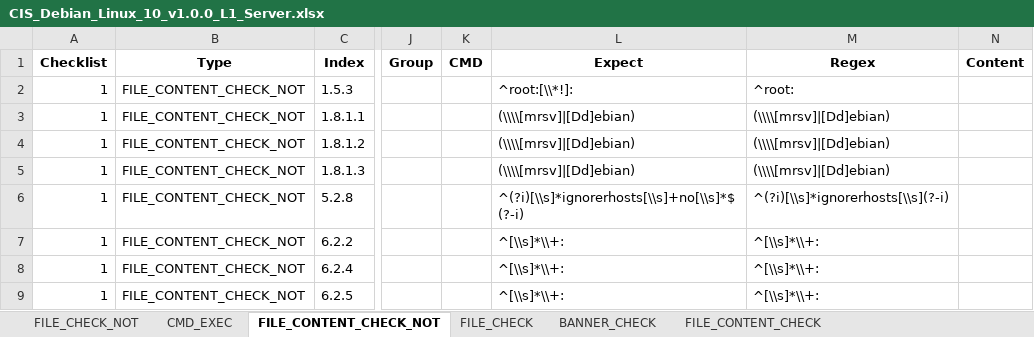
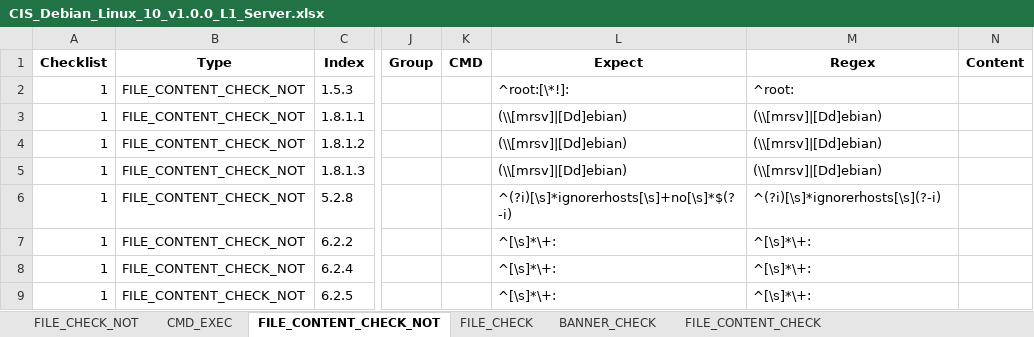
Before and after one commit to Myohannn/CIS-Auditor-Linux, an Excel workbook: src/Audit/CIS_Debian_Linux_10_v1.0.0_L1_Server.xlsx, sheet FILE_CONTENT_CHECK_NOT, drawn as a sheet; only a part is shown, gaps mark what is left out; values as stored, in another font and other column widths than the file's, no borders; the diff names each change by its address in the sheet, - before the commit and + after, or states it on an @@ line.

```diff
--- a/src/Audit/CIS_Debian_Linux_10_v1.0.0_L1_Server.xlsx (sheet FILE_CONTENT_CHECK_NOT)
+++ b/src/Audit/CIS_Debian_Linux_10_v1.0.0_L1_Server.xlsx (sheet FILE_CONTENT_CHECK_NOT)
-L2 (Expect): ^root:[\\*!]:
+L2 (Expect): ^root:[\*!]:
-L3:L5 (Expect): (\\\\[mrsv]|[Dd]ebian)
+L3:L5 (Expect): (\\[mrsv]|[Dd]ebian)
-M3:M5 (Regex): (\\\\[mrsv]|[Dd]ebian)
+M3:M5 (Regex): (\\[mrsv]|[Dd]ebian)
-L6 (Expect): ^(?i)[\\s]*ignorerhosts[\\s]+no[\\s]*$(?-i)
+L6 (Expect): ^(?i)[\s]*ignorerhosts[\s]+no[\s]*$(?-i)
-M6 (Regex): ^(?i)[\\s]*ignorerhosts[\\s](?-i)
+M6 (Regex): ^(?i)[\s]*ignorerhosts[\s](?-i)
-L7:L9 (Expect): ^[\\s]*\\+:
+L7:L9 (Expect): ^[\s]*\+:
-M7:M9 (Regex): ^[\\s]*\\+:
+M7:M9 (Regex): ^[\s]*\+:
```
Also changed, not shown: sheet CMD_EXEC, sheet FILE_CONTENT_CHECK, sheet FILE_CHECK, src/Audit/CIS_Debian_Linux_10.xlsx, 18 other files.
